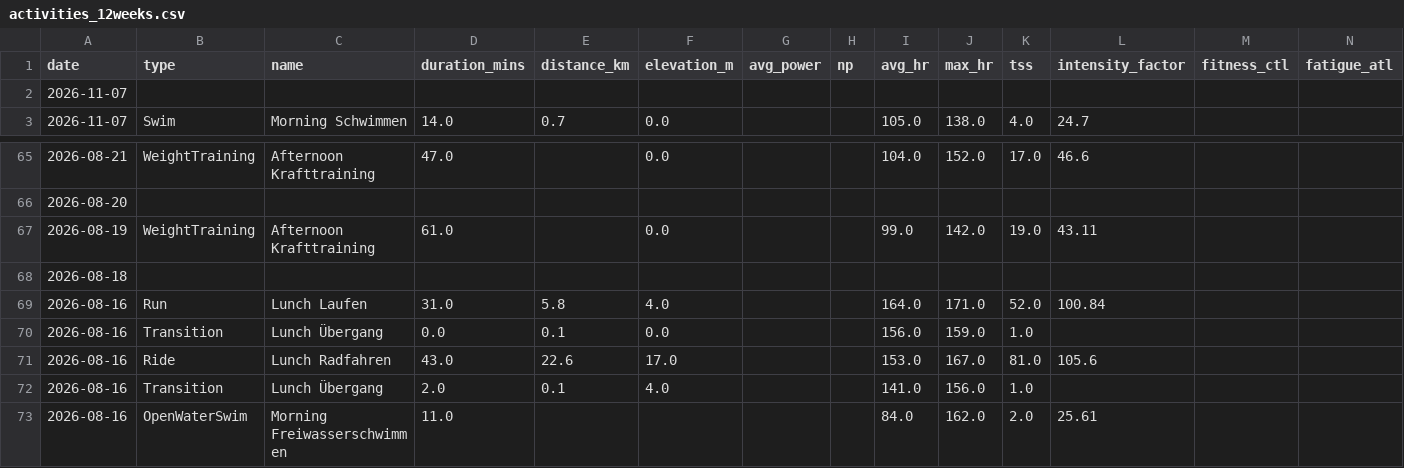
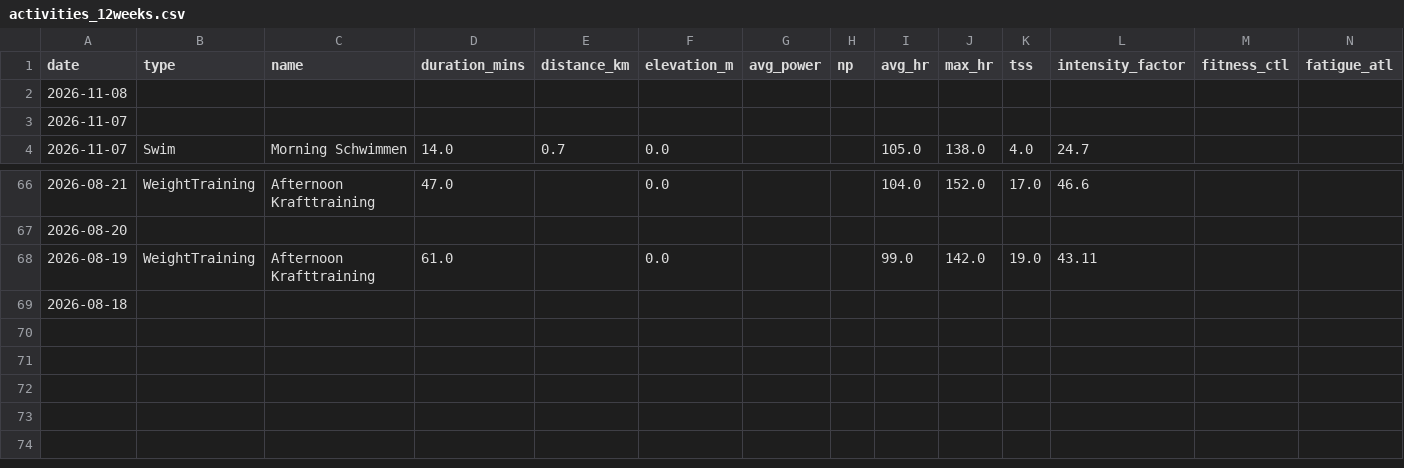
Before and after one commit to basch1117/trainingdata, a CSV file: activities_12weeks.csv, drawn as a sheet; only a part is shown, gaps mark what is left out.

Commit message:
Update training data 2026-11-09

```diff
--- a/activities_12weeks.csv
+++ b/activities_12weeks.csv
@@ -1,2 +1,3 @@
 date,type,name,duration_mins,distance_km,elevation_m,avg_power,np,avg_hr,max_hr,tss,intensity_factor,fitness_ctl,fatigue_atl
+2026-11-08,,,,,,,,,,,,,
 2026-11-07,,,,,,,,,,,,,
@@ -68,6 +69 @@ date,type,name,duration_mins,distance_km,elevation_m,avg_power,np,avg_hr,max_hr,
 2026-08-18,,,,,,,,,,,,,
-2026-08-16,Run,Lunch Laufen,31.0,5.8,4.0,,,164.0,171.0,52.0,100.84,,
-2026-08-16,Transition,Lunch Übergang,0.0,0.1,0.0,,,156.0,159.0,1.0,,,
-2026-08-16,Ride,Lunch Radfahren,43.0,22.6,17.0,,,153.0,167.0,81.0,105.6,,
-2026-08-16,Transition,Lunch Übergang,2.0,0.1,4.0,,,141.0,156.0,1.0,,,
-2026-08-16,OpenWaterSwim,Morning Freiwasserschwimmen,11.0,,,,,84.0,162.0,2.0,25.61,,
```
Also changed, not shown: activities_full.csv, wellness_12weeks.csv, 3 other files.
